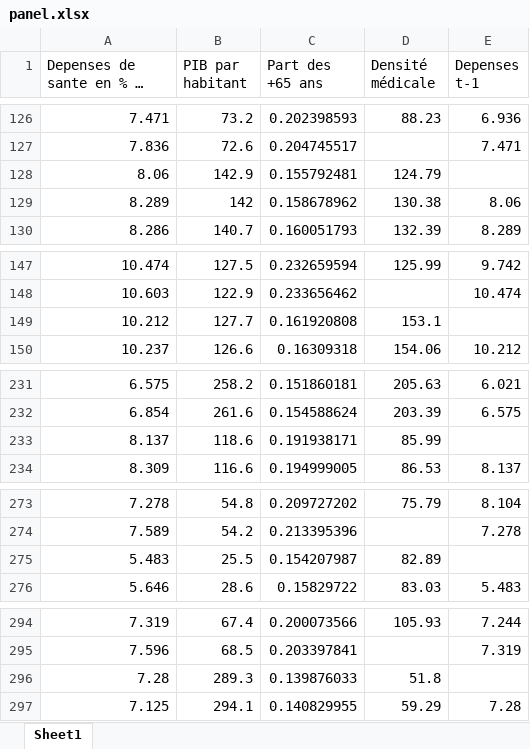
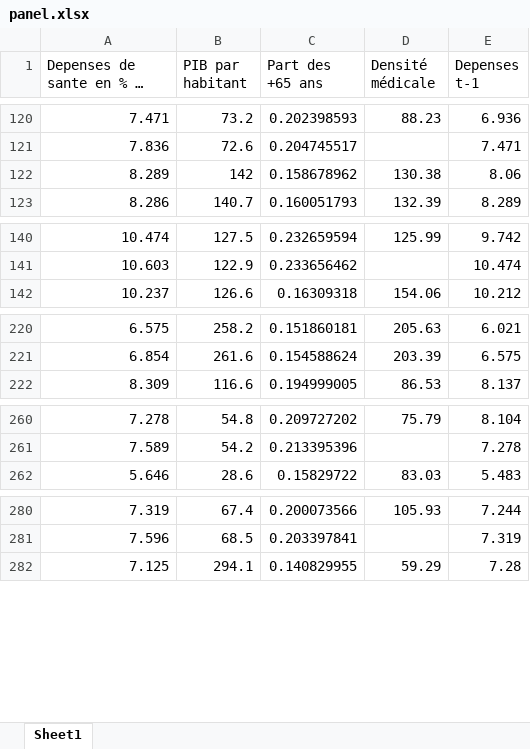
Before and after one commit to celineferbach/PESSD, an Excel workbook: panel.xlsx, sheet Sheet1, drawn as a sheet; only a part is shown, gaps mark what is left out; long unchanged cells end in …; values as stored, in another font and other column widths than the file's, no borders; the diff covers the shown part only; the diff names each change by its address in the sheet, - before the commit and + after, or states it on an @@ line.

```diff
--- a/panel.xlsx (sheet Sheet1)
+++ b/panel.xlsx (sheet Sheet1)
-row 128: 8.06 | 142.9 | 0.155792481 | 124.79
-row 149: 10.212 | 127.7 | 0.161920808 | 153.1
-row 233: 8.137 | 118.6 | 0.191938171 | 85.99
-row 275: 5.483 | 25.5 | 0.154207987 | 82.89
-row 296: 7.28 | 289.3 | 0.139876033 | 51.8
```
Also changed, not shown: 15 removed rows elsewhere in this sheet, 5 other files.
